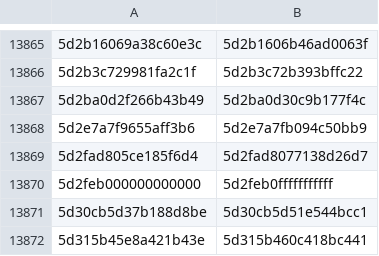
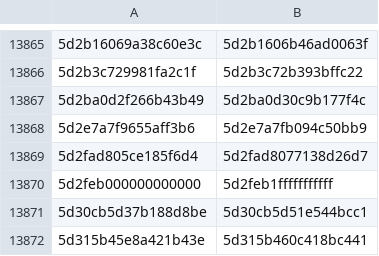
Before and after one commit to eharmanli/cocopilot-csv, a CSV file: src/main/java/ranges_5.csv, drawn as a sheet; only a part is shown, gaps mark what is left out.

```diff
--- a/src/main/java/ranges_5.csv
+++ b/src/main/java/ranges_5.csv
@@ -13869,3 +13869,3 @@
 5d2fad805ce185f6d4,5d2fad8077138d26d7
-5d2feb000000000000,5d2feb0fffffffffff
+5d2feb000000000000,5d2feb1fffffffffff
 5d30cb5d37b188d8be,5d30cb5d51e544bcc1
```
Also changed, not shown: src/main/java/ranges_4.csv, 2 other files.
